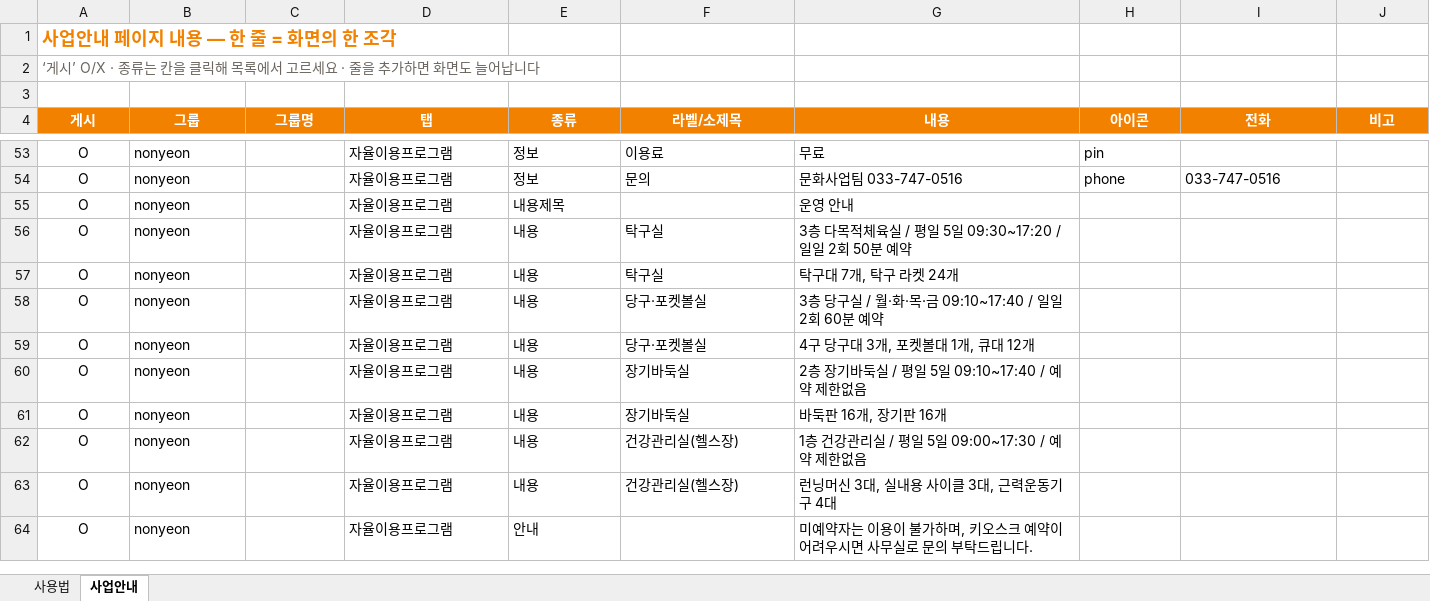
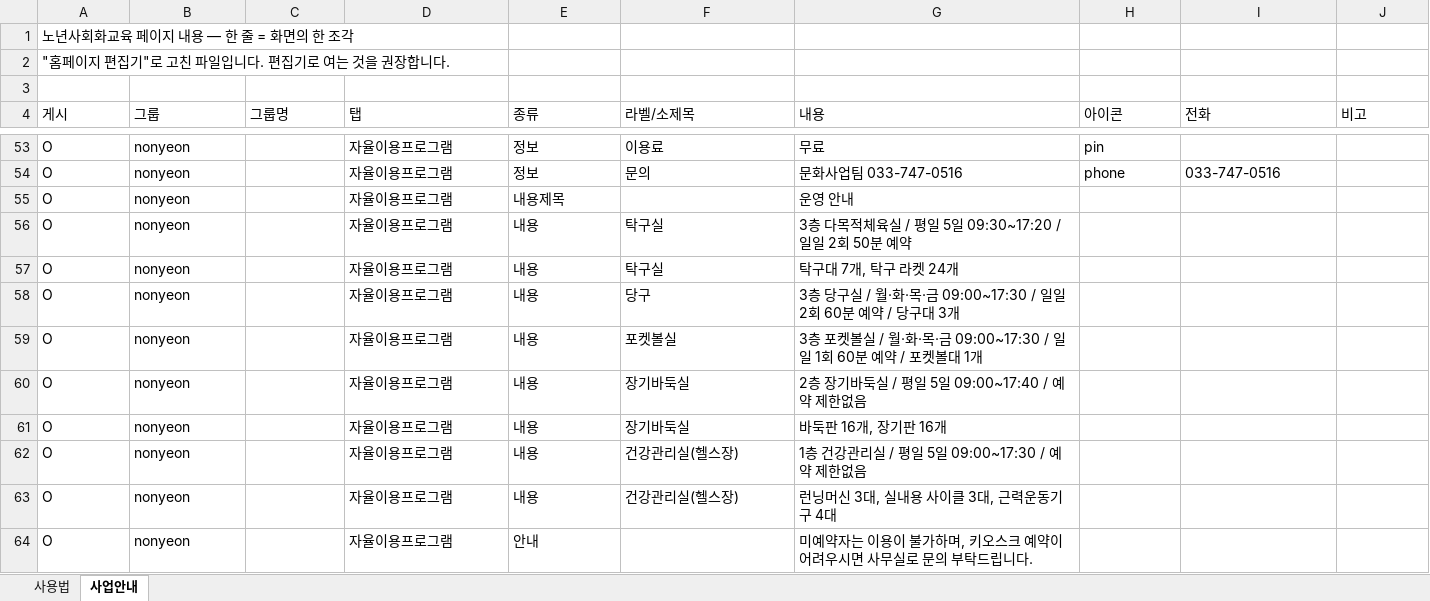
Before and after one commit to bukwonsenior/homepage, an Excel workbook: data/saeop/노년사회화교육.xlsx, sheet 사업안내, drawn as a sheet; only a part is shown, gaps mark what is left out; values as stored, in another font and other column widths than the file's, no borders; the diff covers the shown part only; the diff names each change by its address in the sheet, - before the commit and + after, or states it on an @@ line.

Commit message:
편집기: 노년사회화교육 수정

```diff
--- a/data/saeop/노년사회화교육.xlsx (sheet 사업안내)
+++ b/data/saeop/노년사회화교육.xlsx (sheet 사업안내)
-A1 (게시): 사업안내 페이지 내용 — 한 줄 = 화면의 한 조각
+A1 (게시): 노년사회화교육 페이지 내용 — 한 줄 = 화면의 한 조각
@@ A1 bold: on → off, text colour: #F38100 → black, text size: smaller @@
-A2 (게시): ‘게시’ O/X · 종류는 칸을 클릭해 목록에서 고르세요 · 줄을 추가하면 화면도 늘어납니다
+A2 (게시): "홈페이지 편집기"로 고친 파일입니다. 편집기로 여는 것을 권장합니다.
-A2 text colour: #6B655F
+A2 text colour: black
@@ A4:J4 alignment: center → left, fill: #F38100 → none, bold: on → off, text colour: #FFFFFF → black @@
-A53:A64 alignment: center
+A53:A64 alignment: left
-F58 (라벨/소제목): 당구·포켓볼실
+F58 (라벨/소제목): 당구
-G58 (내용): …목·금 09:10~17:40 / 일일 2회 60분 예약
+G58 (내용): …목·금 09:00~17:30 / 일일 2회 60분 예약 / 당구대 3개
-F59 (라벨/소제목): 당구·포켓볼실
+F59 (라벨/소제목): 포켓볼실
-G59 (내용): 4구 당구대 3개, 포켓볼대 1개, 큐대 12개
+G59 (내용): 3층 포켓볼실 / 월·화·목·금 09:00~17:30 / 일일 1회 60분 예약 / 포켓볼대 1개
-G60 (내용): 2층 장기바둑실 / 평일 5일 09:10~17:40 / 예약 제한없음
+G60 (내용): 2층 장기바둑실 / 평일 5일 09:00~17:40 / 예약 제한없음
```
Also changed, not shown: cell formats elsewhere in this sheet, sheet 사용법.
